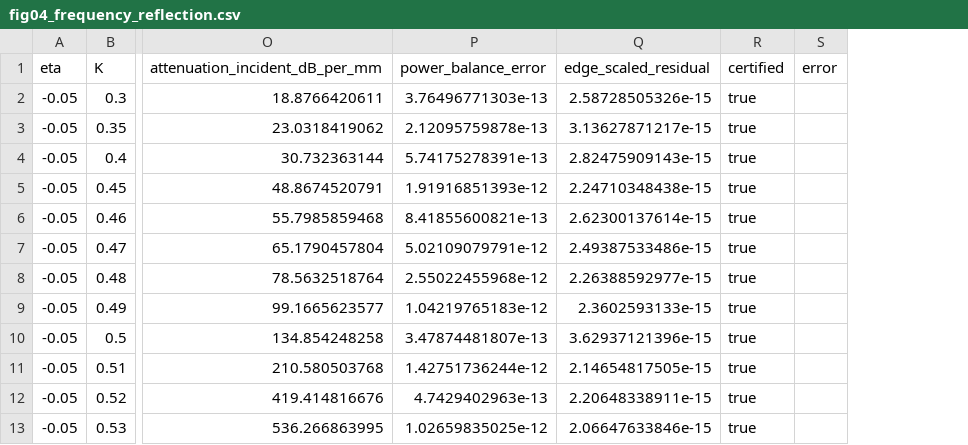
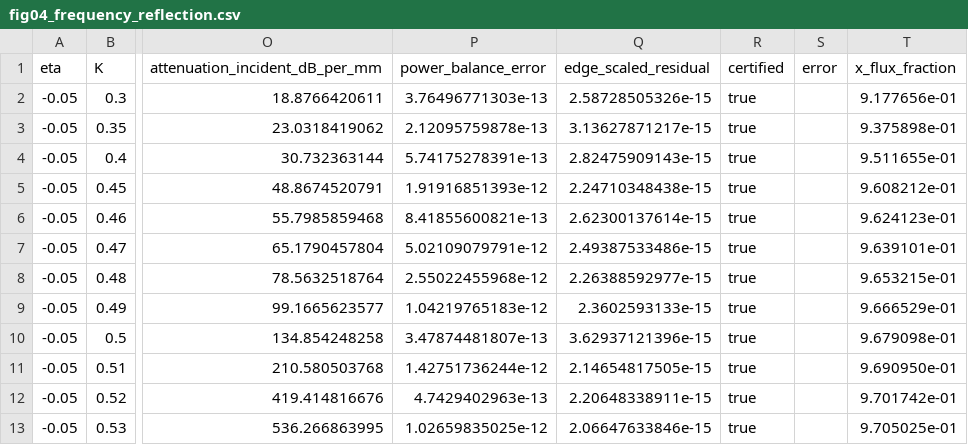
Before and after one commit to vipin-oss/A_Paper, a CSV file: paper_a_study/figure_data/fig04_frequency_reflection.csv, drawn as a sheet; only a part is shown, gaps mark what is left out; the diff names each change by its address in the sheet, - before the commit and + after, or states it on an @@ line.

```diff
--- a/paper_a_study/figure_data/fig04_frequency_reflection.csv
+++ b/paper_a_study/figure_data/fig04_frequency_reflection.csv
+column T (x_flux_fraction), rows 2-13: 9.177656e-01 | 9.375898e-01 | 9.511655e-01 | 9.608212e-01 | 9.624123e-01 | 9.639101e-01 | 9.653215e-01 | 9.666529e-01 | 9.679098e-01 | 9.690950e-01 | 9.701742e-01 | 9.705025e-01
```
Also changed, not shown: 27 other files.
